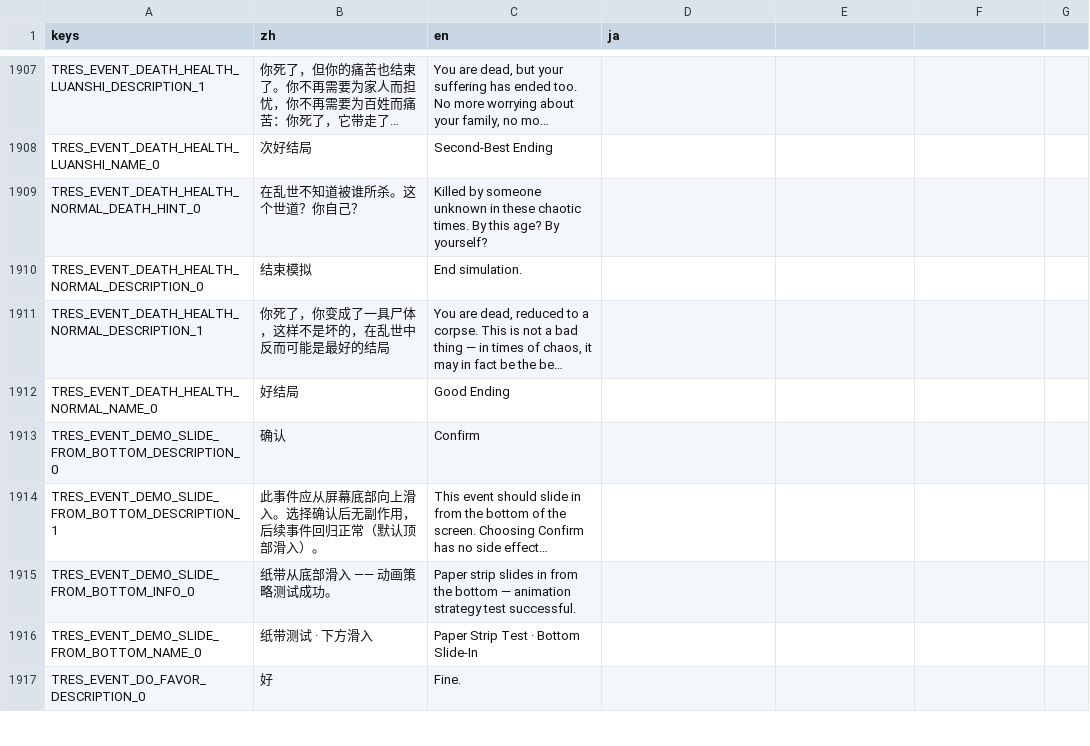
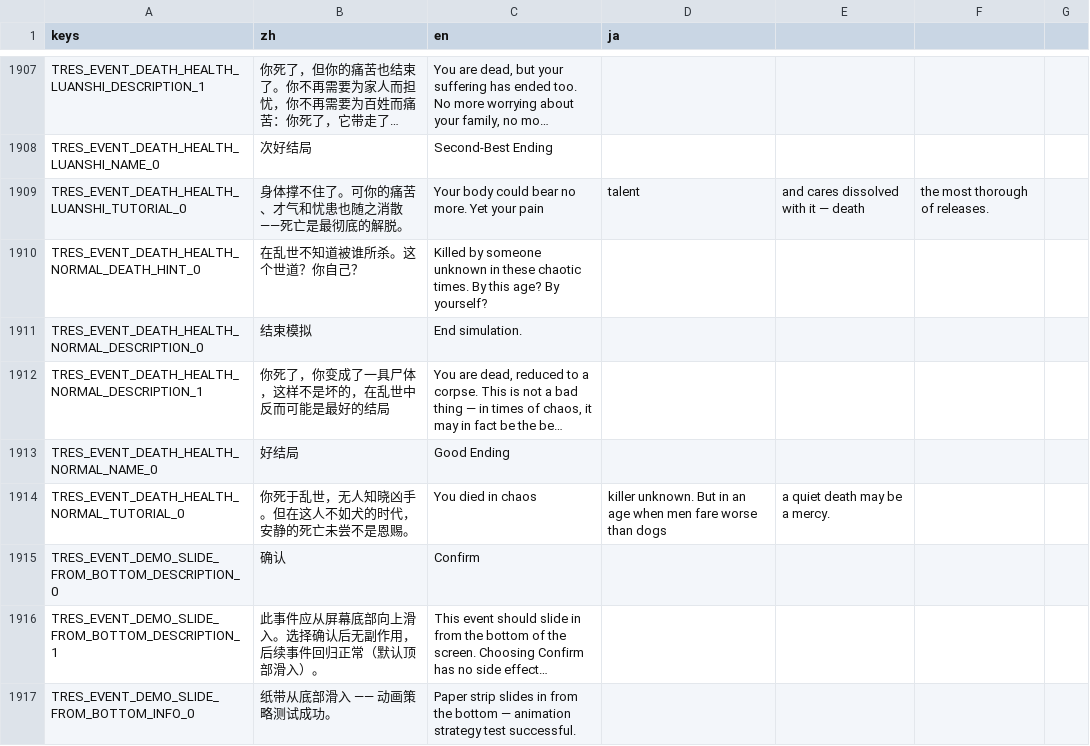
Before and after one commit to 67-68/poem_map_project, a CSV file: data/1_core_rules/translations/_dynamic_events.csv, drawn as a sheet; only a part is shown, gaps mark what is left out; the shorter side is filled out with more unchanged rows; long unchanged cells end in …; the diff names each change by its address in the sheet, - before the commit and + after, or states it on an @@ line.

Commit message:
add: death event class

```diff
--- a/data/1_core_rules/translations/_dynamic_events.csv
+++ b/data/1_core_rules/translations/_dynamic_events.csv
+row 1909: TRES_EVENT_DEATH_HEALTH_LUANSHI_TUTORIAL_0 | 身体撑不住了。可你的痛苦、才气和忧患也随之消散——死亡是最彻底的解脱。 | Your body could bear no more. Yet your pain | talent | and cares dissolved with it — death | the most thorough of releases.
+row 1914: TRES_EVENT_DEATH_HEALTH_NORMAL_TUTORIAL_0 | 你死于乱世，无人知晓凶手。但在这人不如犬的时代，安静的死亡未尝不是恩赐。 | You died in chaos | killer unknown. But in an age when men fare worse than dogs | a quiet death may be a mercy.
```
Also changed, not shown: 10 other files.
